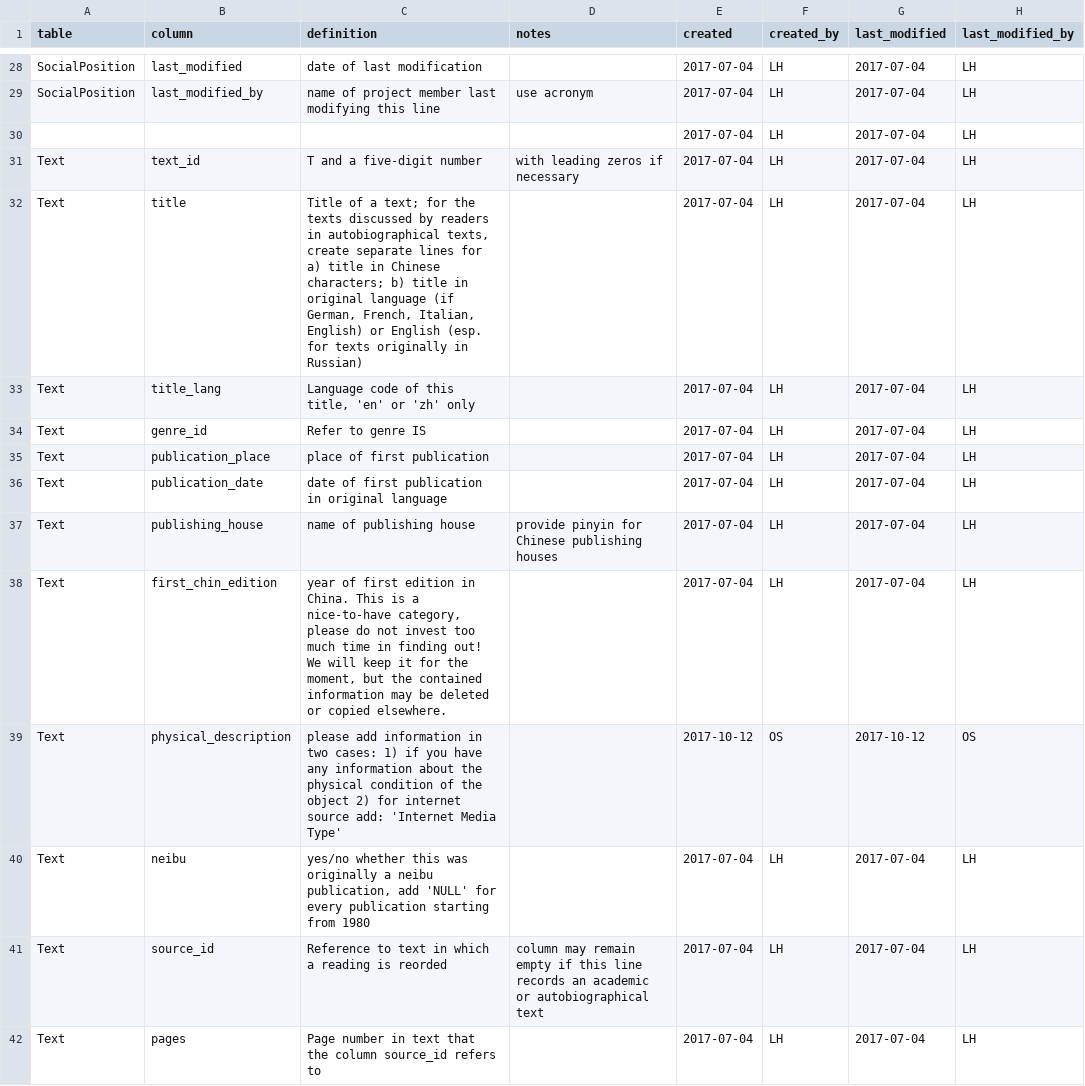
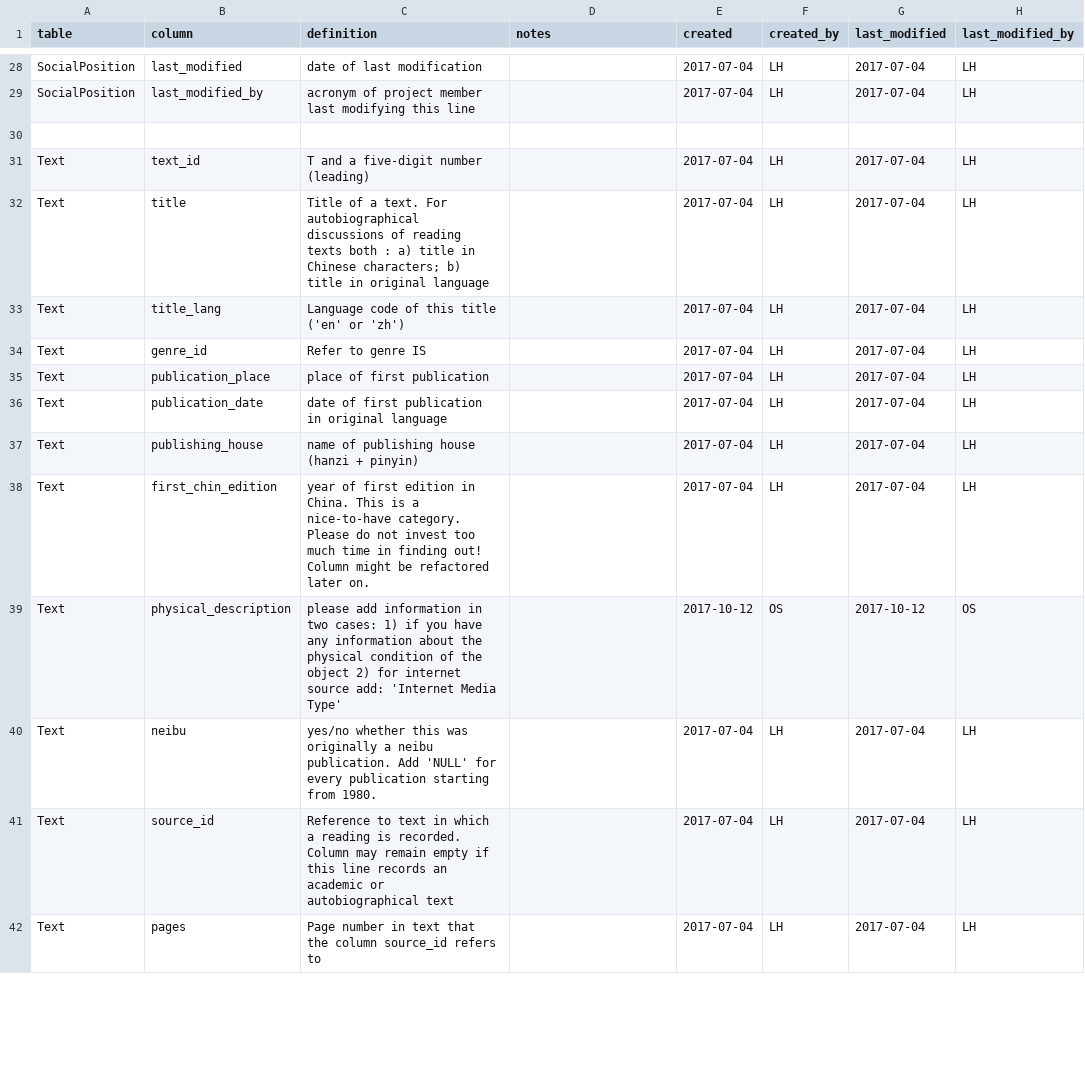
Before and after one commit to duncdrum/mini-reading, a CSV file: helper/data_dictionary.csv, drawn as a sheet; only a part is shown, gaps mark what is left out; the diff covers the shown part only; the diff names each change by its address in the sheet, - before the commit and + after, or states it on an @@ line.

```diff
--- a/helper/data_dictionary.csv
+++ b/helper/data_dictionary.csv
-C29 (definition): name of project…
+C29 (definition): acronym of project…
-D29 (notes): use acronym
+D29 (notes): (empty)
-row 30:  |  |  |  | 2017-07-04 | LH | 2017-07-04 | LH
+row 30: (empty)
-C31 (definition): T and a five-digit number
+C31 (definition): T and a five-digit number (leading)
-D31 (notes): with leading zeros if necessary
+D31 (notes): (empty)
-C32 (definition): …of a text; for the texts discussed by readers in autobiographical texts, create separate lines for a) title in Chinese characters; b) title in original language (if German, French, Italian, English) or English (esp. for texts originally in Russian)
+C32 (definition): …of a text. For autobiographical discussions of reading texts both : a) title in Chinese characters; b) title in original language
-C33 (definition): Language code of this title, 'en' or 'zh' only
+C33 (definition): Language code of this title ('en' or 'zh')
-C37 (definition): name of publishing house
+C37 (definition): name of publishing house (hanzi + pinyin)
-D37 (notes): provide pinyin for Chinese publishing houses
+D37 (notes): (empty)
-C38 (definition): …a nice-to-have category, please do not invest too much time in finding out! We will keep it for the moment, but the contained information may be deleted or copied elsewhere.
+C38 (definition): …a nice-to-have category. Please do not invest too much time in finding out! Column might be refactored later on.
-C40 (definition): …a neibu publication, add 'NULL' for every publication starting from 1980
+C40 (definition): …a neibu publication. Add 'NULL' for every publication starting from 1980.
-C41 (definition): …reading is reorded
+C41 (definition): …reading is recorded. Column may remain empty if this line records an academic or autobiographical text
-D41 (notes): column may remain empty if this line records an academic or autobiographical text
+D41 (notes): (empty)
```
Also changed, not shown: 139 edited cells elsewhere in this file.
